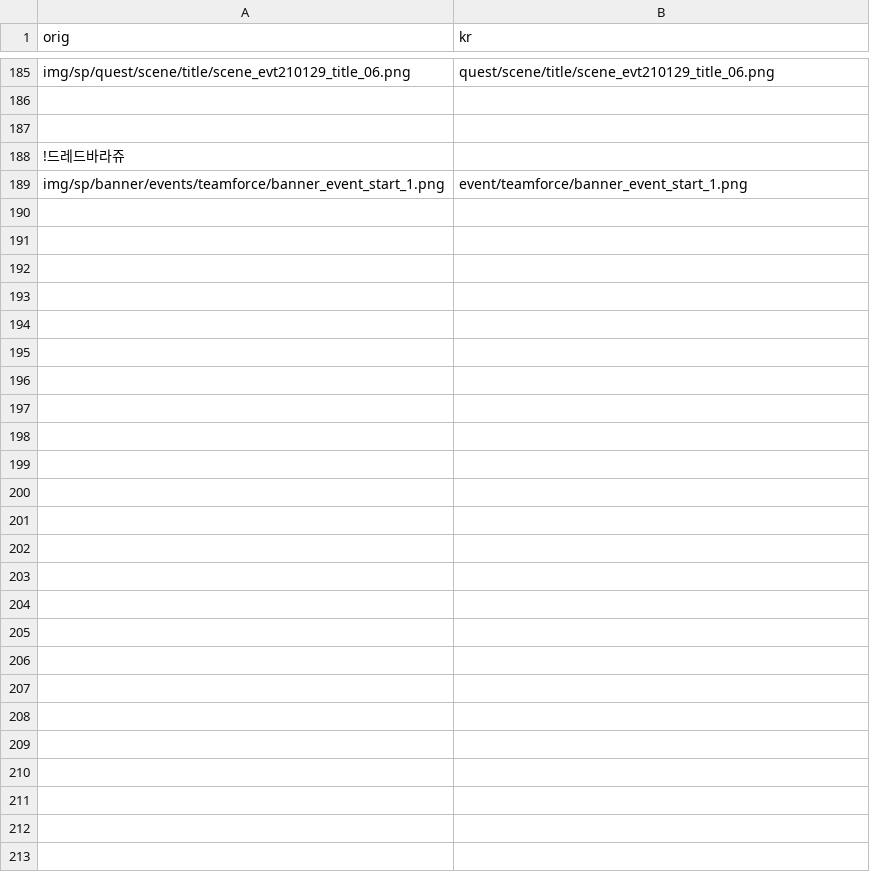
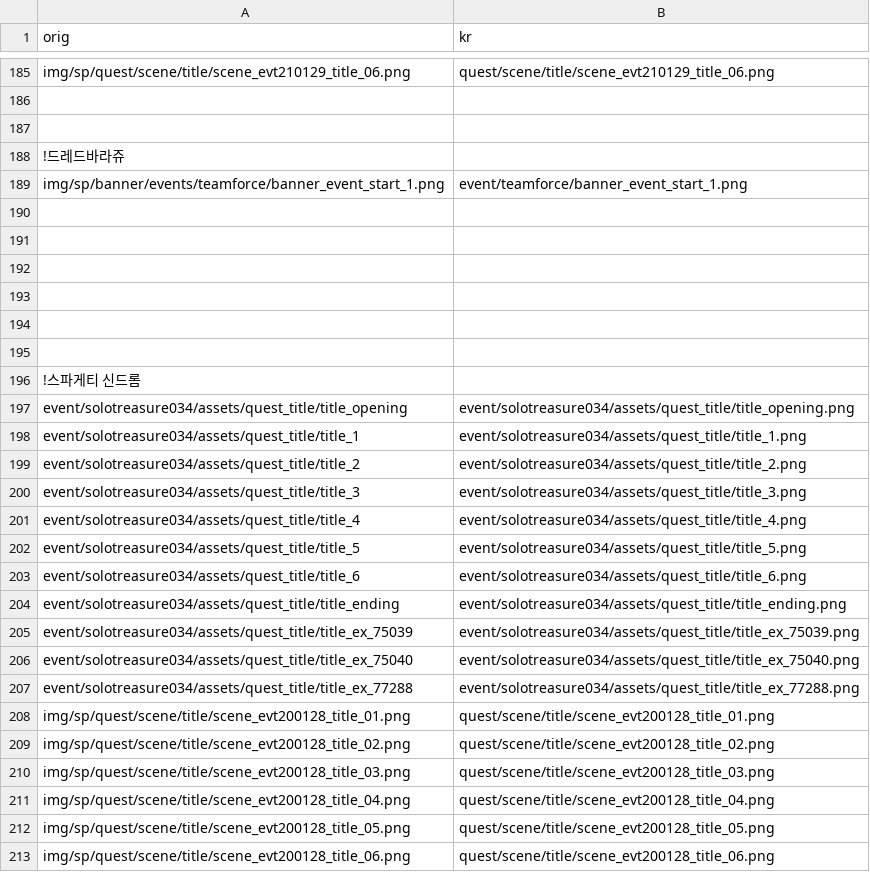
Before and after one commit to gbfkor/gbfkor.github.io, a CSV file: _data/image.csv, drawn as a sheet; only a part is shown, gaps mark what is left out.

```diff
--- a/_data/image.csv
+++ b/_data/image.csv
@@ -189 +189,25 @@ img/sp/quest/scene/title/scene_evt210129_title_06.png,quest/scene/title/scene_ev
 img/sp/banner/events/teamforce/banner_event_start_1.png,event/teamforce/banner_event_start_1.png
+
+
+
+
+
+
+!스파게티 신드롬
+event/solotreasure034/assets/quest_title/title_opening,event/solotreasure034/assets/quest_title/title_opening.png
+event/solotreasure034/assets/quest_title/title_1,event/solotreasure034/assets/quest_title/title_1.png
+event/solotreasure034/assets/quest_title/title_2,event/solotreasure034/assets/quest_title/title_2.png
+event/solotreasure034/assets/quest_title/title_3,event/solotreasure034/assets/quest_title/title_3.png
+event/solotreasure034/assets/quest_title/title_4,event/solotreasure034/assets/quest_title/title_4.png
+event/solotreasure034/assets/quest_title/title_5,event/solotreasure034/assets/quest_title/title_5.png
+event/solotreasure034/assets/quest_title/title_6,event/solotreasure034/assets/quest_title/title_6.png
+event/solotreasure034/assets/quest_title/title_ending,event/solotreasure034/assets/quest_title/title_ending.png
+event/solotreasure034/assets/quest_title/title_ex_75039,event/solotreasure034/assets/quest_title/title_ex_75039.png
+event/solotreasure034/assets/quest_title/title_ex_75040,event/solotreasure034/assets/quest_title/title_ex_75040.png
+event/solotreasure034/assets/quest_title/title_ex_77288,event/solotreasure034/assets/quest_title/title_ex_77288.png
+img/sp/quest/scene/title/scene_evt200128_title_01.png,quest/scene/title/scene_evt200128_title_01.png
+img/sp/quest/scene/title/scene_evt200128_title_02.png,quest/scene/title/scene_evt200128_title_02.png
+img/sp/quest/scene/title/scene_evt200128_title_03.png,quest/scene/title/scene_evt200128_title_03.png
+img/sp/quest/scene/title/scene_evt200128_title_04.png,quest/scene/title/scene_evt200128_title_04.png
+img/sp/quest/scene/title/scene_evt200128_title_05.png,quest/scene/title/scene_evt200128_title_05.png
+img/sp/quest/scene/title/scene_evt200128_title_06.png,quest/scene/title/scene_evt200128_title_06.png
```
Also changed, not shown: 1 other file.
